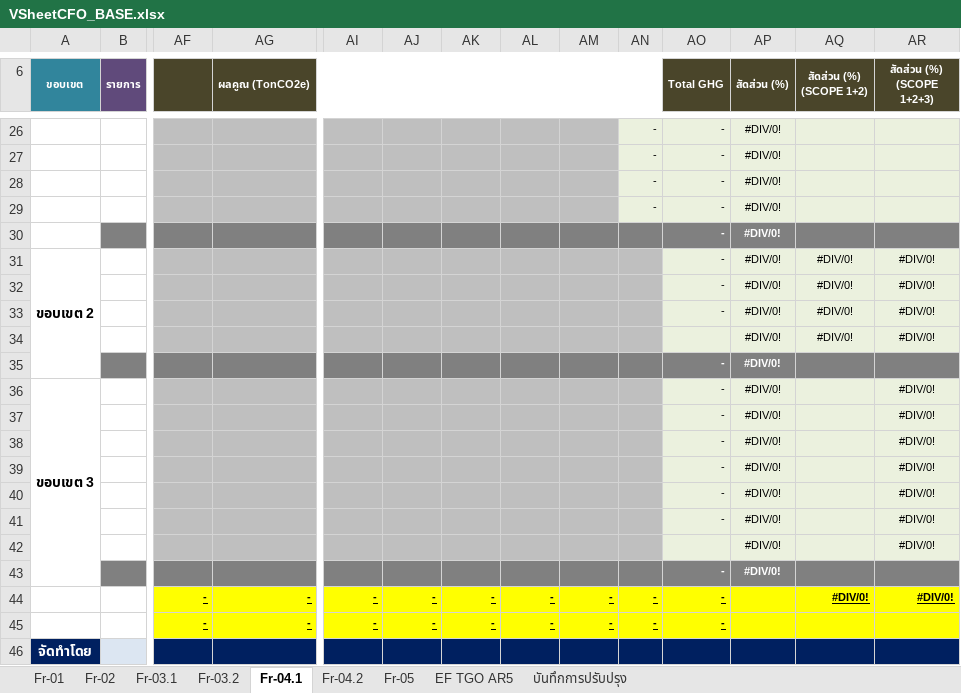
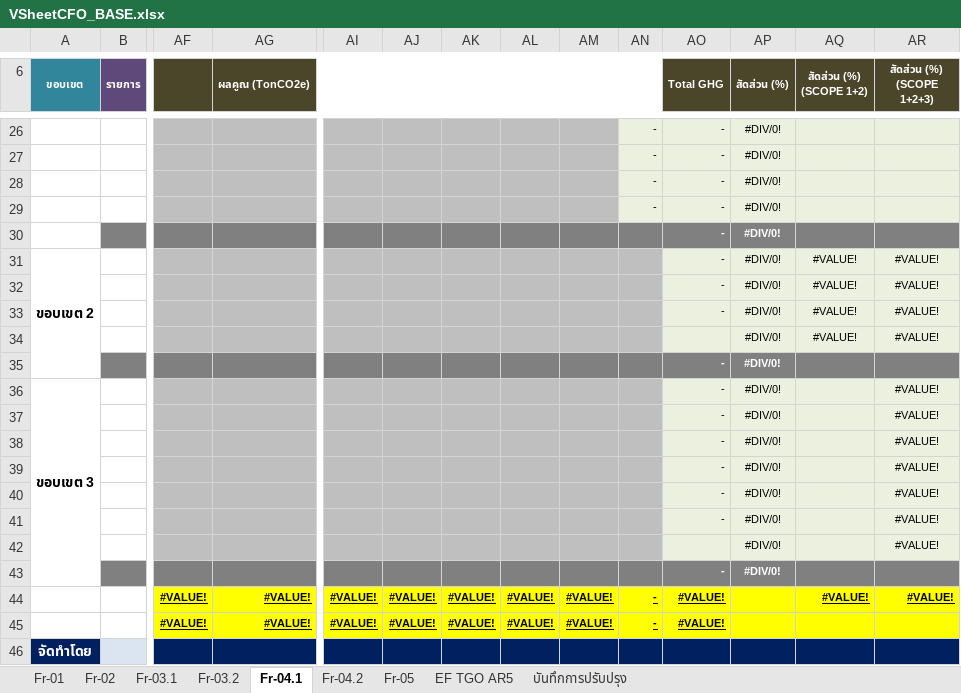
Before and after one commit to toranong301/X-Panel, an Excel workbook: frontend/src/assets/templates/mbax/VSheetCFO_BASE.xlsx, sheet Fr-04.1, drawn as a sheet; only a part is shown, gaps mark what is left out; values as stored, in another font and other column widths than the file's, no borders; removed rows and columns are numbered as before the commit, all else as after; rows hold the shown columns only; the diff covers the shown part only; the diff names each change by its address in the sheet, - before the commit and + after, or states it on an @@ line.

```diff
--- a/frontend/src/assets/templates/mbax/VSheetCFO_BASE.xlsx (sheet Fr-04.1)
+++ b/frontend/src/assets/templates/mbax/VSheetCFO_BASE.xlsx (sheet Fr-04.1)
-AQ31:AQ33 (สัดส่วน (%) (SCOPE 1+2)): #DIV/0!
+AQ31:AQ33 (สัดส่วน (%) (SCOPE 1+2)): #VALUE!
-AR31:AR33 (สัดส่วน (%) (SCOPE 1+2+3)): #DIV/0!
+AR31:AR33 (สัดส่วน (%) (SCOPE 1+2+3)): #VALUE!
-row 34:  |  |  |  |  |  |  |  |  |  |  | #DIV/0! | #DIV/0! | #DIV/0!
+row 34:  |  |  |  |  |  |  |  |  |  |  | #DIV/0! | #VALUE! | #VALUE!
-AR36:AR42 (สัดส่วน (%) (SCOPE 1+2+3)): #DIV/0!
+AR36:AR42 (สัดส่วน (%) (SCOPE 1+2+3)): #VALUE!
-row 44:  |  | - | - | - | - | - | - | - | - | - |  | #DIV/0! | #DIV/0!
-row 45:  |  | - | - | - | - | - | - | - | - | -
+row 44:  |  | #VALUE! | #VALUE! | #VALUE! | #VALUE! | #VALUE! | #VALUE! | #VALUE! | - | #VALUE! |  | #VALUE! | #VALUE!
+row 45:  |  | #VALUE! | #VALUE! | #VALUE! | #VALUE! | #VALUE! | #VALUE! | #VALUE! | - | #VALUE!
```
Also changed, not shown: 14 added rows, 14 removed rows and 3 edited cells elsewhere in this sheet, sheet Fr-05, charts or pictures, shared/templates/mbax/VSheetCFO_BASE.xlsx, 18 other files.
